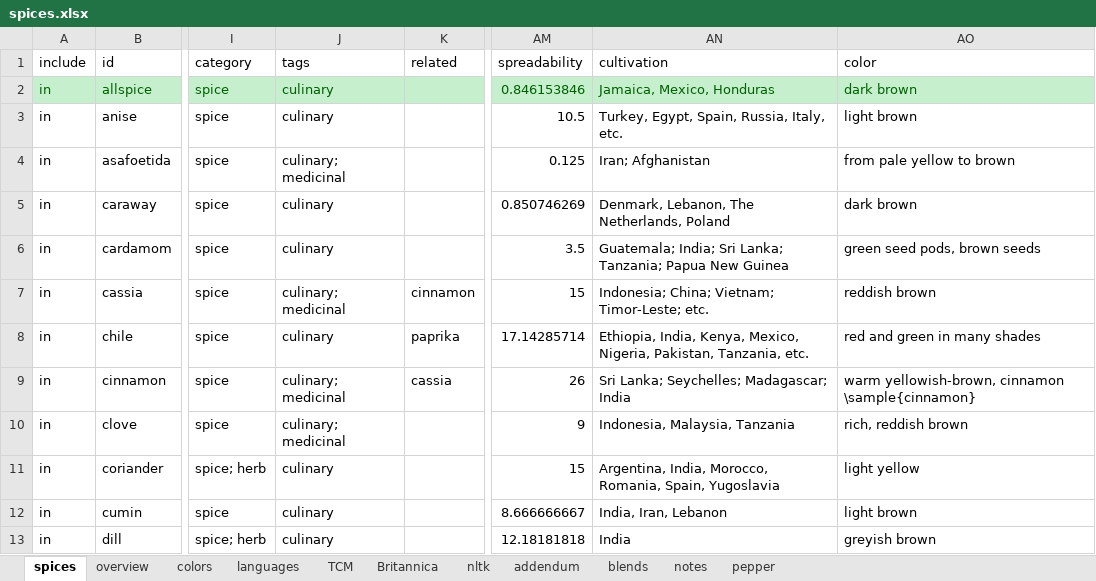
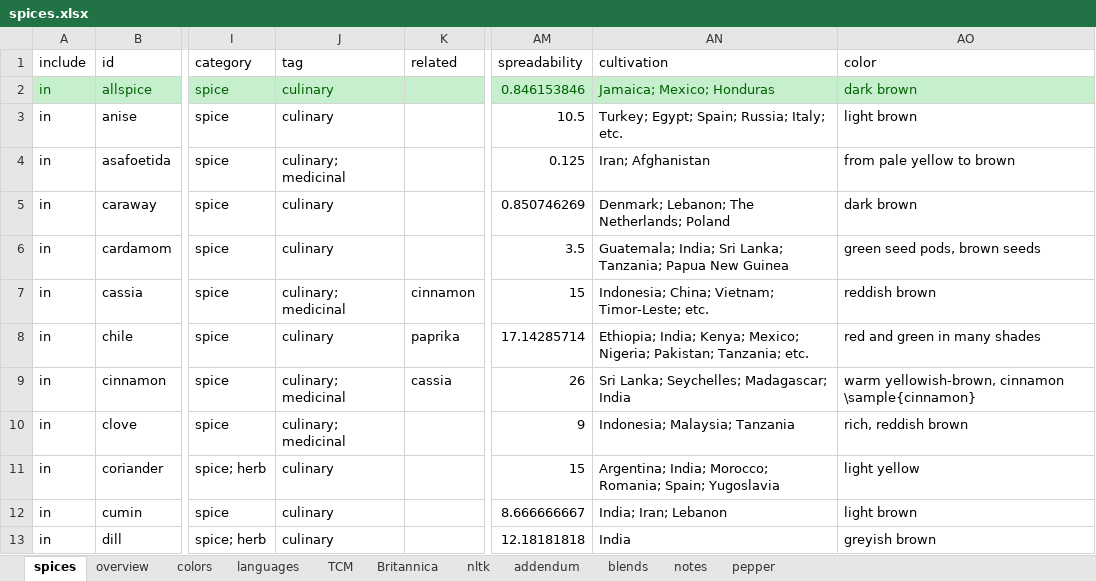
Before and after one commit to partigabor/spice-core, an Excel workbook: data/spices.xlsx, sheet spices, drawn as a sheet; only a part is shown, gaps mark what is left out; values as stored, in another font and other column widths than the file's, no borders; conditional formats and table styles not drawn; the diff covers the shown part only; the diff names each change by its address in the sheet, - before the commit and + after, or states it on an @@ line.

```diff
--- a/data/spices.xlsx (sheet spices)
+++ b/data/spices.xlsx (sheet spices)
-J1: tags
+J1: tag
-AN2 (cultivation): Jamaica, Mexico, Honduras
+AN2 (cultivation): Jamaica; Mexico; Honduras
-AN3 (cultivation): Turkey, Egypt, Spain, Russia, Italy, etc.
+AN3 (cultivation): Turkey; Egypt; Spain; Russia; Italy; etc.
-AN5 (cultivation): Denmark, Lebanon, The Netherlands, Poland
+AN5 (cultivation): Denmark; Lebanon; The Netherlands; Poland
-AN8 (cultivation): Ethiopia, India, Kenya, Mexico, Nigeria, Pakistan, Tanzania, etc.
+AN8 (cultivation): Ethiopia; India; Kenya; Mexico; Nigeria; Pakistan; Tanzania; etc.
-AN10 (cultivation): Indonesia, Malaysia, Tanzania
+AN10 (cultivation): Indonesia; Malaysia; Tanzania
-AN11 (cultivation): Argentina, India, Morocco, Romania, Spain, Yugoslavia
+AN11 (cultivation): Argentina; India; Morocco; Romania; Spain; Yugoslavia
-AN12 (cultivation): India, Iran, Lebanon
+AN12 (cultivation): India; Iran; Lebanon
```
Also changed, not shown: 11 edited cells elsewhere in this sheet, data/names.xlsx, data/wiktionary/cinnamon_generated.xlsx, 4 other files.
